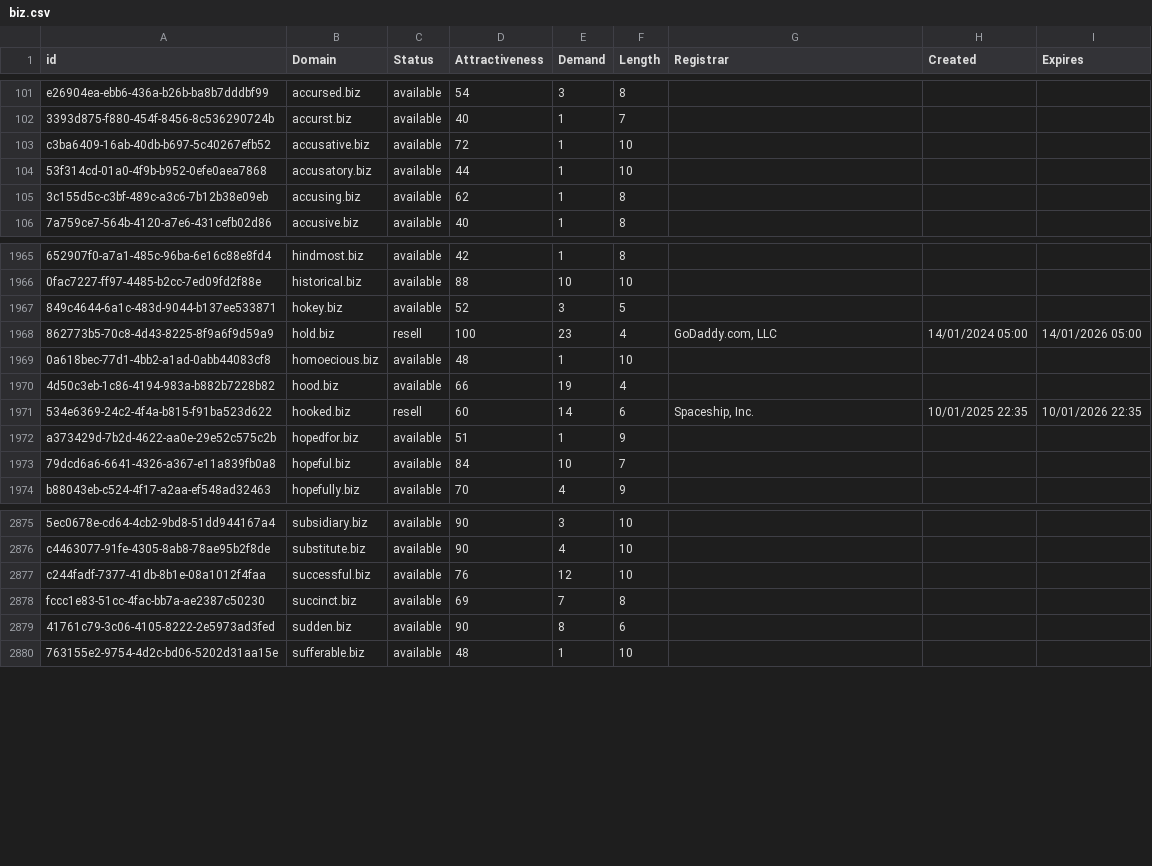
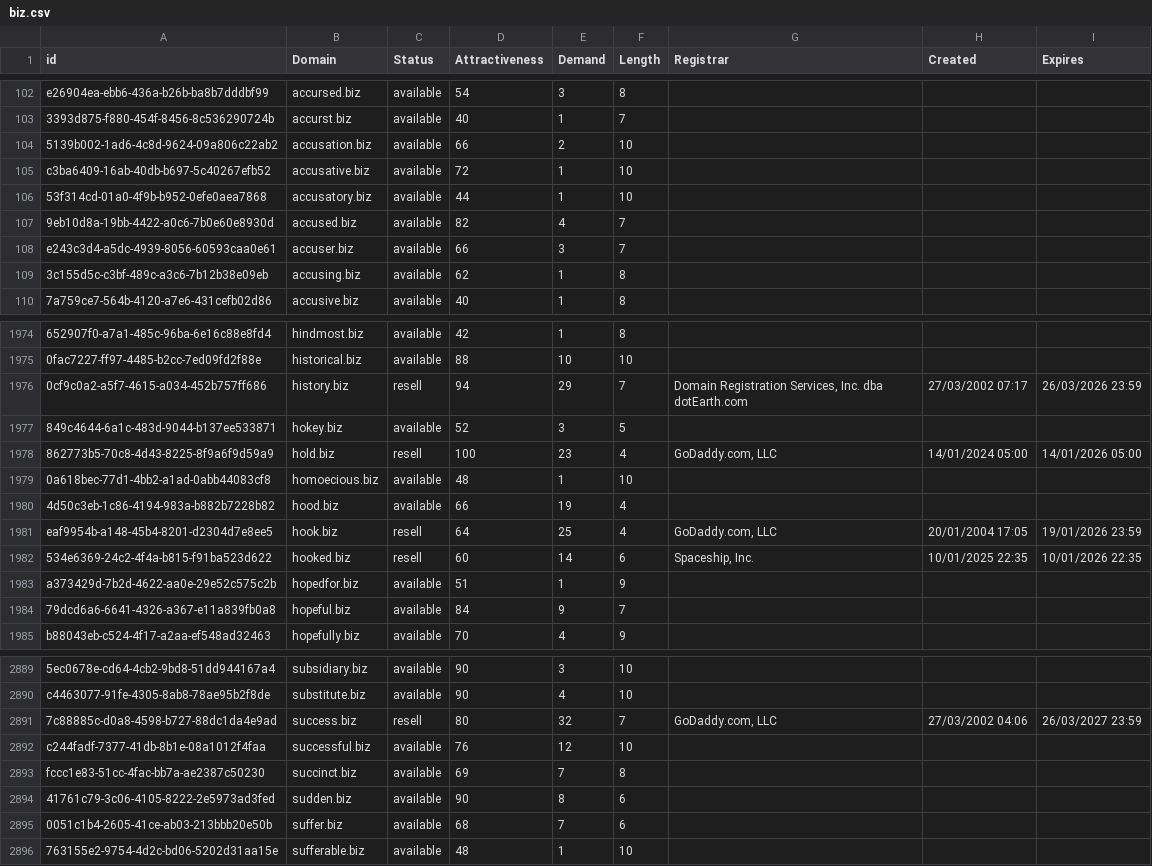
Before and after one commit to UniqueDomains/biz-oneword-domains, a CSV file: biz.csv, drawn as a sheet; only a part is shown, gaps mark what is left out; addresses are those after the commit; the diff covers the shown part only; the diff names each change by its address in the sheet, - before the commit and + after, or states it on an @@ line.

Commit message:
Domains update

```diff
--- a/biz.csv
+++ b/biz.csv
+row 104: 5139b002-1ad6-4c8d-9624-09a806c22ab2 | accusation.biz | available | 66 | 2 | 10
+row 107: 9eb10d8a-19bb-4422-a0c6-7b0e60e8930d | accused.biz | available | 82 | 4 | 7
+row 108: e243c3d4-a5dc-4939-8056-60593caa0e61 | accuser.biz | available | 66 | 3 | 7
+row 1976: 0cf9c0a2-a5f7-4615-a034-452b757ff686 | history.biz | resell | 94 | 29 | 7 | Domain Registration Services, Inc. dba dotEarth.com | 27/03/2002 07:17 | 26/03/2026 23:59
+row 1981: eaf9954b-a148-45b4-8201-d2304d7e8ee5 | hook.biz | resell | 64 | 25 | 4 | GoDaddy.com, LLC | 20/01/2004 17:05 | 19/01/2026 23:59
-E1984 (Demand): 10
+E1984 (Demand): 9
+row 2891: 7c88885c-d0a8-4598-b727-88dc1da4e9ad | success.biz | resell | 80 | 32 | 7 | GoDaddy.com, LLC | 27/03/2002 04:06 | 26/03/2027 23:59
+row 2895: 0051c1b4-2605-41ce-ab03-213bbb20e50b | suffer.biz | available | 68 | 7 | 6
```
Also changed, not shown: 12 added rows and 4 edited cells elsewhere in this file, 2 other files.
